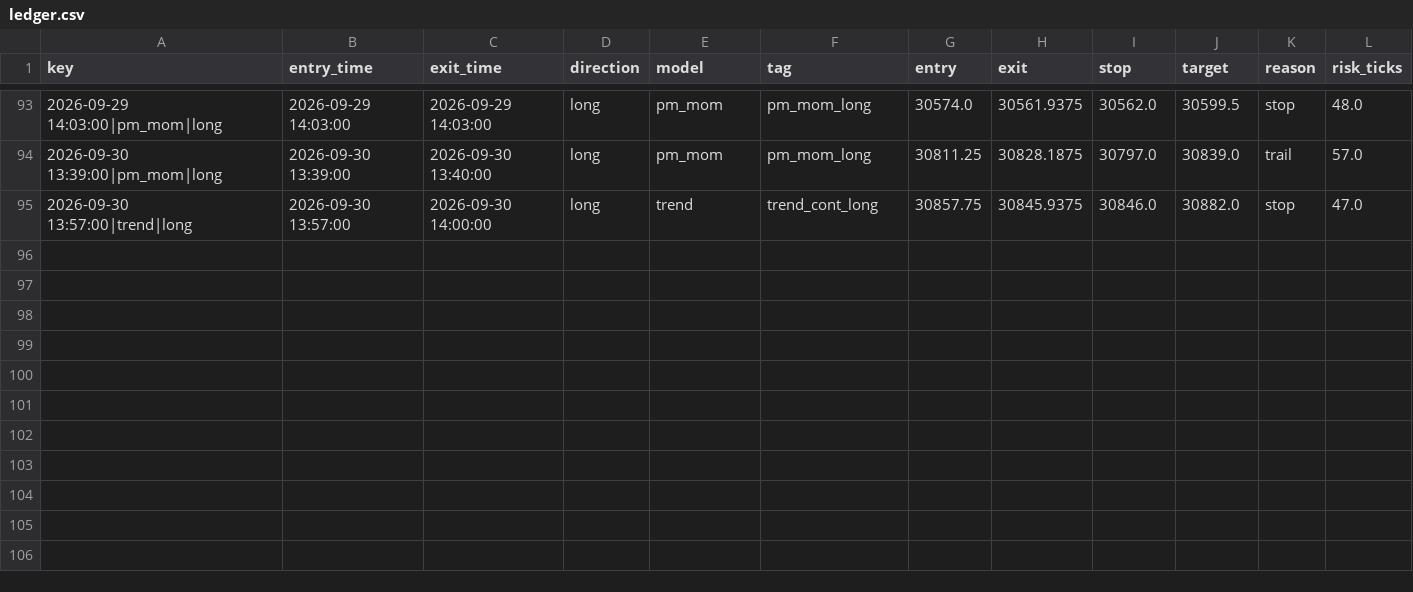
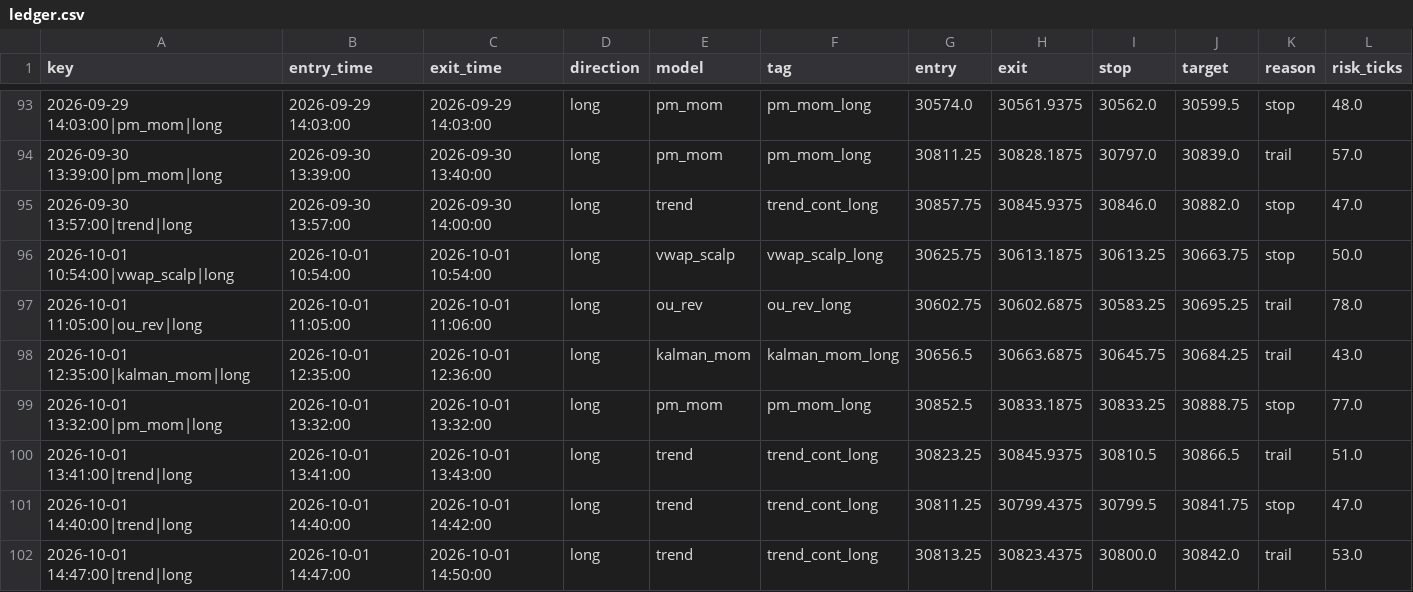
Before and after one commit to iagency971/twilio-voice-gateway, a CSV file: mnq-forward-shadow/results/ledger.csv, drawn as a sheet; only a part is shown, gaps mark what is left out; rows hold the shown columns only; the diff names each change by its address in the sheet, - before the commit and + after, or states it on an @@ line.

```diff
--- a/mnq-forward-shadow/results/ledger.csv
+++ b/mnq-forward-shadow/results/ledger.csv
+row 96: 2026-10-01 10:54:00|vwap_scalp|long | 2026-10-01 10:54:00 | 2026-10-01 10:54:00 | long | vwap_scalp | vwap_scalp_long | 30625.75 | 30613.1875 | 30613.25 | 30663.75 | stop | 50.0
+row 97: 2026-10-01 11:05:00|ou_rev|long | 2026-10-01 11:05:00 | 2026-10-01 11:06:00 | long | ou_rev | ou_rev_long | 30602.75 | 30602.6875 | 30583.25 | 30695.25 | trail | 78.0
+row 98: 2026-10-01 12:35:00|kalman_mom|long | 2026-10-01 12:35:00 | 2026-10-01 12:36:00 | long | kalman_mom | kalman_mom_long | 30656.5 | 30663.6875 | 30645.75 | 30684.25 | trail | 43.0
+row 99: 2026-10-01 13:32:00|pm_mom|long | 2026-10-01 13:32:00 | 2026-10-01 13:32:00 | long | pm_mom | pm_mom_long | 30852.5 | 30833.1875 | 30833.25 | 30888.75 | stop | 77.0
+row 100: 2026-10-01 13:41:00|trend|long | 2026-10-01 13:41:00 | 2026-10-01 13:43:00 | long | trend | trend_cont_long | 30823.25 | 30845.9375 | 30810.5 | 30866.5 | trail | 51.0
+row 101: 2026-10-01 14:40:00|trend|long | 2026-10-01 14:40:00 | 2026-10-01 14:42:00 | long | trend | trend_cont_long | 30811.25 | 30799.4375 | 30799.5 | 30841.75 | stop | 47.0
+row 102: 2026-10-01 14:47:00|trend|long | 2026-10-01 14:47:00 | 2026-10-01 14:50:00 | long | trend | trend_cont_long | 30813.25 | 30823.4375 | 30800.0 | 30842.0 | trail | 53.0
```
Also changed, not shown: mnq-forward-shadow/results/latest_external_trades.csv, 3 other files.
